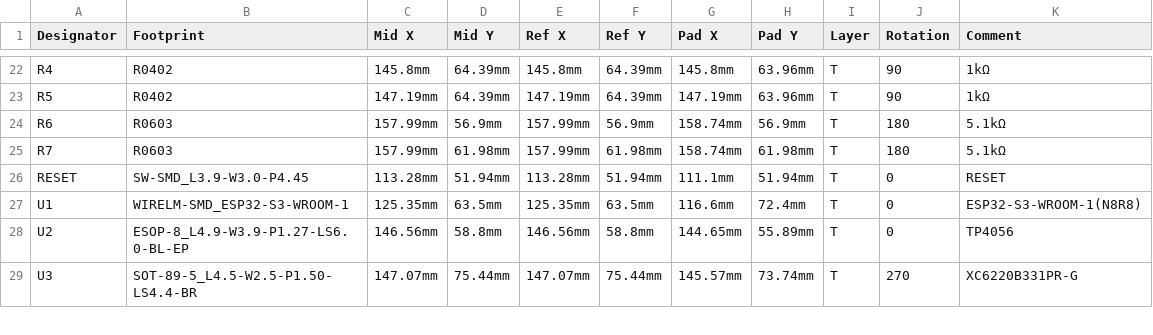
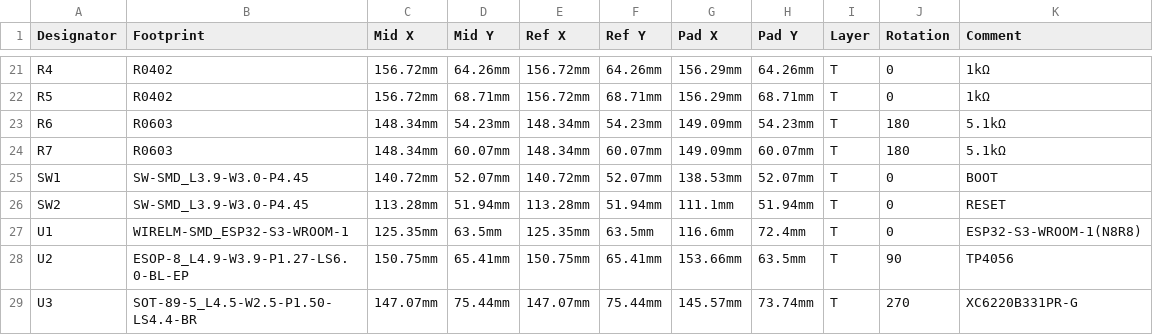
Before and after one commit to Babyyoda777/Icarus, a CSV file: Meshtastic-ESP-RA-CPL.csv, drawn as a sheet; only a part is shown, gaps mark what is left out; addresses are those after the commit; the diff covers the shown part only; the diff names each change by its address in the sheet, - before the commit and + after, or states it on an @@ line.

```diff
--- a/Meshtastic-ESP-RA-CPL.csv
+++ b/Meshtastic-ESP-RA-CPL.csv
-C21 (Mid X): 145.8mm
+C21 (Mid X): 156.72mm
-D21 (Mid Y): 64.39mm
+D21 (Mid Y): 64.26mm
-E21 (Ref X): 145.8mm
+E21 (Ref X): 156.72mm
-F21 (Ref Y): 64.39mm
+F21 (Ref Y): 64.26mm
-G21 (Pad X): 145.8mm
+G21 (Pad X): 156.29mm
-H21 (Pad Y): 63.96mm
+H21 (Pad Y): 64.26mm
-J21:J22 (Rotation): 90
+J21:J22 (Rotation): 0
-C22 (Mid X): 147.19mm
+C22 (Mid X): 156.72mm
-D22 (Mid Y): 64.39mm
+D22 (Mid Y): 68.71mm
-E22 (Ref X): 147.19mm
+E22 (Ref X): 156.72mm
-F22 (Ref Y): 64.39mm
+F22 (Ref Y): 68.71mm
-G22 (Pad X): 147.19mm
+G22 (Pad X): 156.29mm
-H22 (Pad Y): 63.96mm
+H22 (Pad Y): 68.71mm
-C23:C24 (Mid X): 157.99mm
+C23:C24 (Mid X): 148.34mm
-D23 (Mid Y): 56.9mm
+D23 (Mid Y): 54.23mm
-E23:E24 (Ref X): 157.99mm
+E23:E24 (Ref X): 148.34mm
-F23 (Ref Y): 56.9mm
+F23 (Ref Y): 54.23mm
-G23:G24 (Pad X): 158.74mm
+G23:G24 (Pad X): 149.09mm
-H23 (Pad Y): 56.9mm
+H23 (Pad Y): 54.23mm
-D24 (Mid Y): 61.98mm
+D24 (Mid Y): 60.07mm
-F24 (Ref Y): 61.98mm
+F24 (Ref Y): 60.07mm
-H24 (Pad Y): 61.98mm
+H24 (Pad Y): 60.07mm
+row 25: SW1 | SW-SMD_L3.9-W3.0-P4.45 | 140.72mm | 52.07mm | 140.72mm | 52.07mm | 138.53mm | 52.07mm | T | 0 | BOOT
-A26 (Designator): RESET
+A26 (Designator): SW2
-C28 (Mid X): 146.56mm
+C28 (Mid X): 150.75mm
-D28 (Mid Y): 58.8mm
+D28 (Mid Y): 65.41mm
-E28 (Ref X): 146.56mm
+E28 (Ref X): 150.75mm
-F28 (Ref Y): 58.8mm
+F28 (Ref Y): 65.41mm
-G28 (Pad X): 144.65mm
+G28 (Pad X): 153.66mm
-H28 (Pad Y): 55.89mm
+H28 (Pad Y): 63.5mm
-J28 (Rotation): 0
+J28 (Rotation): 90
```
Also changed, not shown: 1 removed row and 69 edited cells elsewhere in this file, Meshtastic-ESP-RA-BOM.csv, 1 other file.
